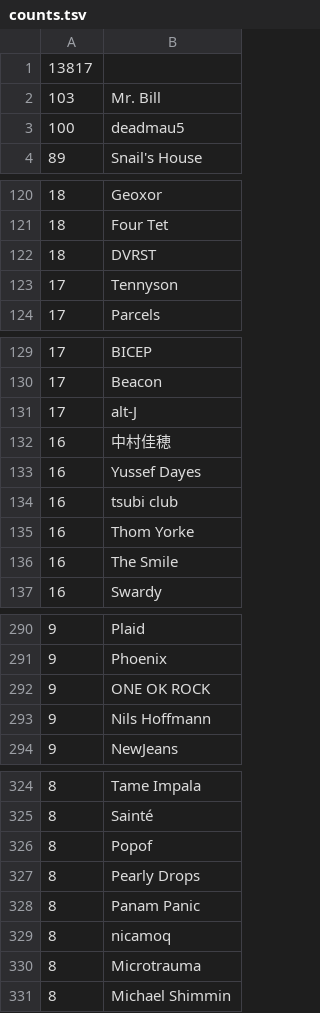
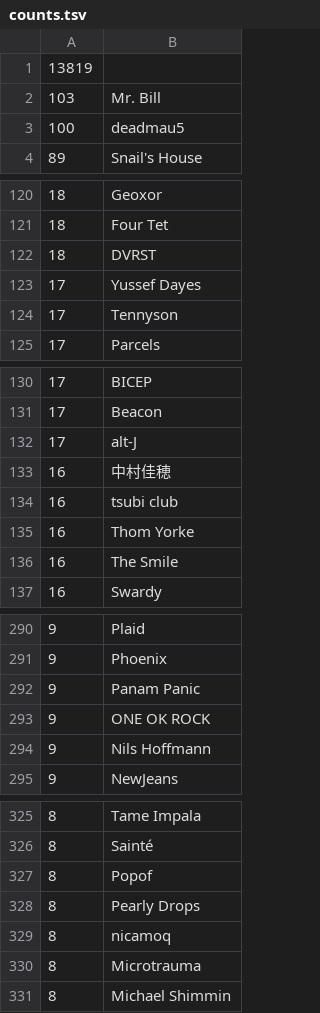
Before and after one commit to gwennlbh/music-library, a TSV file: counts.tsv, drawn as a sheet; only a part is shown, gaps mark what is left out.

```diff
--- a/counts.tsv
+++ b/counts.tsv
@@ -1,2 +1,2 @@
-13817	
+13819	
 103	Mr. Bill
@@ -122,2 +122,3 @@
 18	DVRST
+17	Yussef Dayes
 17	Tennyson
@@ -132,3 +133,2 @@
 16	中村佳穂
-16	Yussef Dayes
 16	tsubi club
@@ -291,2 +291,3 @@
  9	Phoenix
+ 9	Panam Panic
  9	ONE OK ROCK
@@ -327,3 +328,2 @@
  8	Pearly Drops
- 8	Panam Panic
  8	nicamoq
```
Also changed, not shown: library.tsv, voitur/tracklist.tsv.
